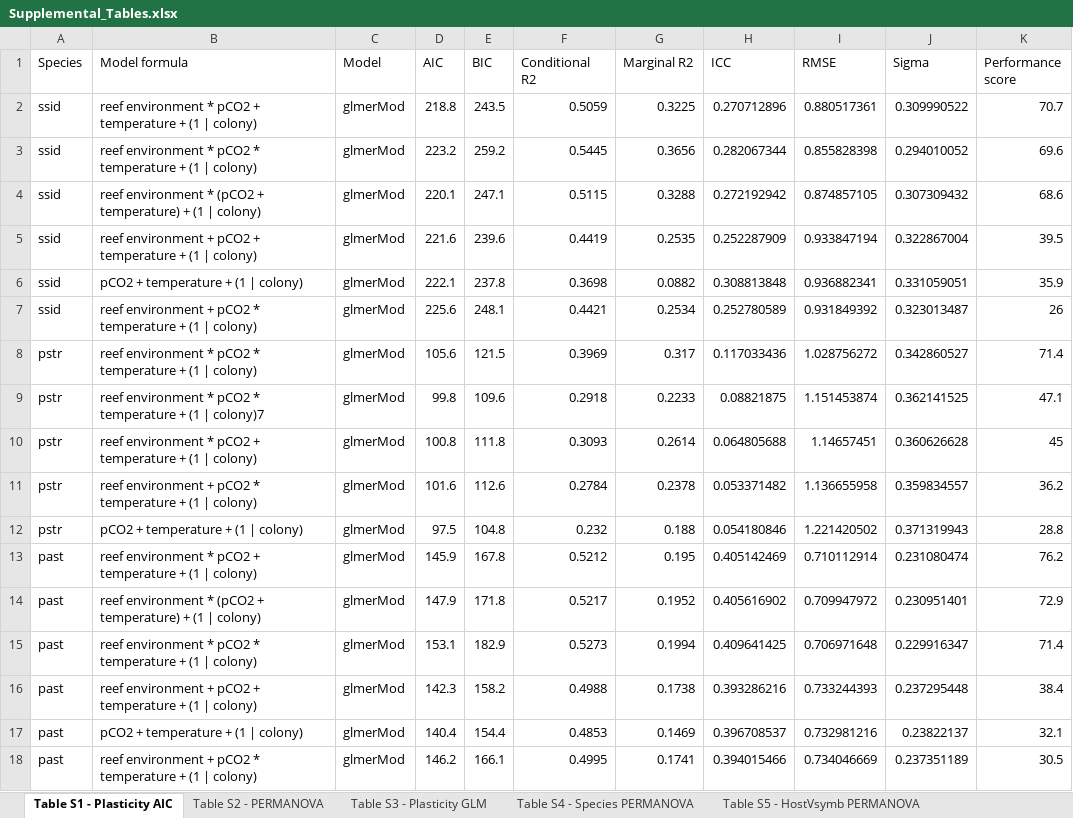
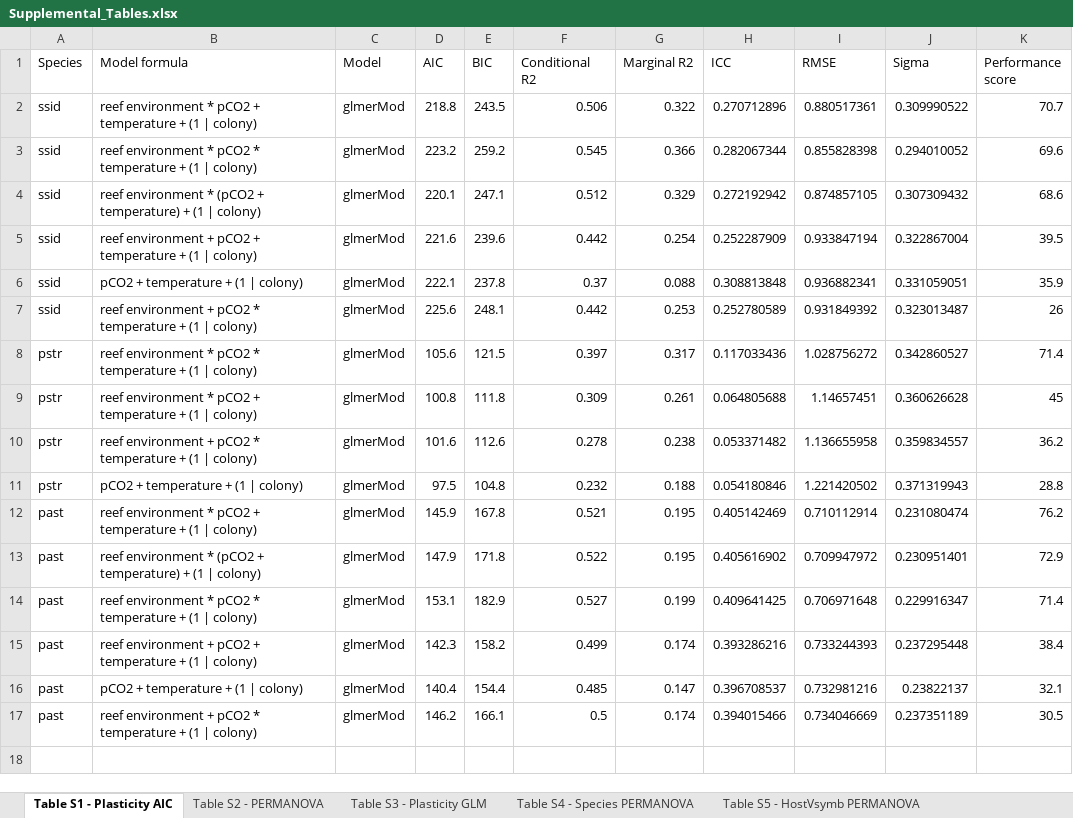
Before and after one commit to seabove7/Bove_CoralPhysiology, an Excel workbook: Data/Supplemental/Supplemental_Tables.xlsx, sheet Table S1 - Plasticity AIC, drawn as a sheet; values as stored, in another font and other column widths than the file's, no borders; removed rows and columns are numbered as before the commit, all else as after; the diff names each change by its address in the sheet, - before the commit and + after, or states it on an @@ line.

Commit message:
update to plasticity AIC table

```diff
--- a/Data/Supplemental/Supplemental_Tables.xlsx (sheet Table S1 - Plasticity AIC)
+++ b/Data/Supplemental/Supplemental_Tables.xlsx (sheet Table S1 - Plasticity AIC)
-F2 (Conditional R2): 0.5059
+F2 (Conditional R2): 0.506
-G2 (Marginal R2): 0.3225
+G2 (Marginal R2): 0.322
-F3 (Conditional R2): 0.5445
+F3 (Conditional R2): 0.545
-G3 (Marginal R2): 0.3656
+G3 (Marginal R2): 0.366
-F4 (Conditional R2): 0.5115
+F4 (Conditional R2): 0.512
-G4 (Marginal R2): 0.3288
+G4 (Marginal R2): 0.329
-F5 (Conditional R2): 0.4419
+F5 (Conditional R2): 0.442
-G5 (Marginal R2): 0.2535
+G5 (Marginal R2): 0.254
-F6 (Conditional R2): 0.3698
+F6 (Conditional R2): 0.37
-G6 (Marginal R2): 0.0882
+G6 (Marginal R2): 0.088
-F7 (Conditional R2): 0.4421
+F7 (Conditional R2): 0.442
-G7 (Marginal R2): 0.2534
+G7 (Marginal R2): 0.253
-F8 (Conditional R2): 0.3969
+F8 (Conditional R2): 0.397
-row 9: pstr | reef environment * pCO2 * temperature + (1 | colony)7 | glmerMod | 99.8 | 109.6 | 0.2918 | 0.2233 | 0.08821875 | 1.151453874 | 0.362141525 | 47.1
-F9 (Conditional R2): 0.3093
+F9 (Conditional R2): 0.309
-G9 (Marginal R2): 0.2614
+G9 (Marginal R2): 0.261
-F10 (Conditional R2): 0.2784
+F10 (Conditional R2): 0.278
-G10 (Marginal R2): 0.2378
+G10 (Marginal R2): 0.238
-F12 (Conditional R2): 0.5212
+F12 (Conditional R2): 0.521
-F13 (Conditional R2): 0.5217
+F13 (Conditional R2): 0.522
-G13 (Marginal R2): 0.1952
+G13 (Marginal R2): 0.195
-F14 (Conditional R2): 0.5273
+F14 (Conditional R2): 0.527
-G14 (Marginal R2): 0.1994
+G14 (Marginal R2): 0.199
-F15 (Conditional R2): 0.4988
+F15 (Conditional R2): 0.499
-G15 (Marginal R2): 0.1738
+G15 (Marginal R2): 0.174
-F16 (Conditional R2): 0.4853
+F16 (Conditional R2): 0.485
-G16 (Marginal R2): 0.1469
+G16 (Marginal R2): 0.147
-F17 (Conditional R2): 0.4995
+F17 (Conditional R2): 0.5
-G17 (Marginal R2): 0.1741
+G17 (Marginal R2): 0.174
```
Also changed, not shown: sheet Table S5 - HostVsymb PERMANOVA, 16 other files.
